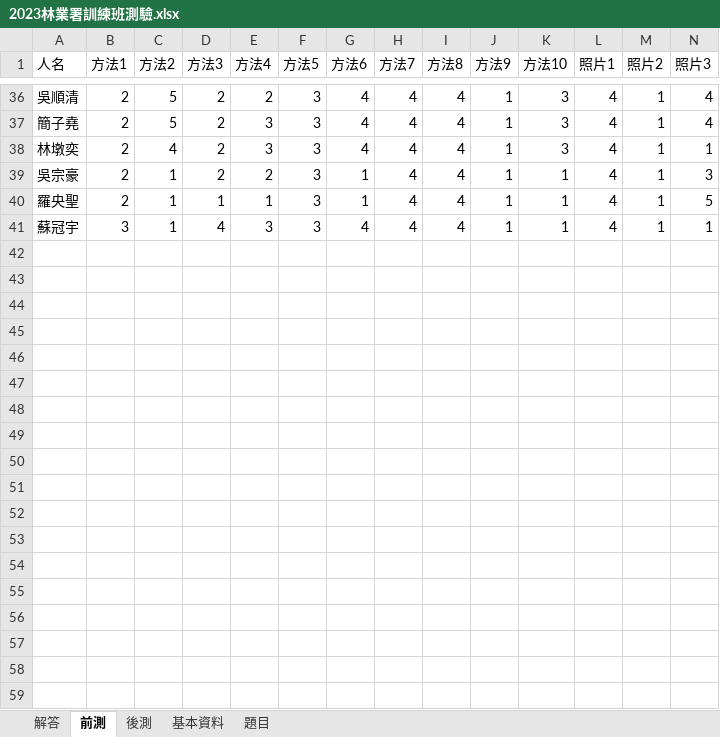
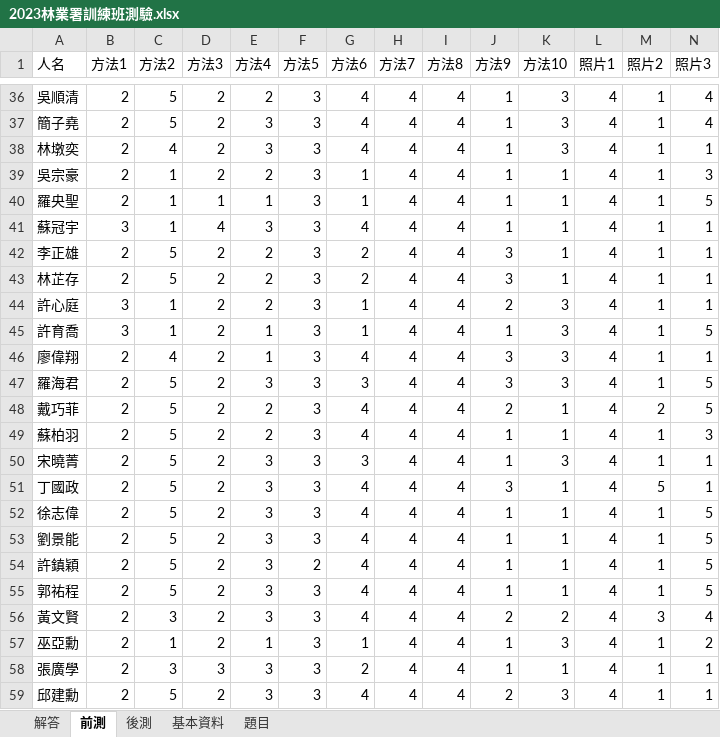
Before and after one commit to wetinhsu/Macaca-population-trend, an Excel workbook: Report of Foresty_20231026/林業署前後測結果/2023林業署訓練班測驗.xlsx, sheet 前測, drawn as a sheet; only a part is shown, gaps mark what is left out; values as stored, in another font and other column widths than the file's, no borders; conditional formats not drawn; rows hold the shown columns only; the diff covers the shown part only; the diff names each change by its address in the sheet, - before the commit and + after, or states it on an @@ line.

```diff
--- a/Report of Foresty_20231026/林業署前後測結果/2023林業署訓練班測驗.xlsx (sheet 前測)
+++ b/Report of Foresty_20231026/林業署前後測結果/2023林業署訓練班測驗.xlsx (sheet 前測)
+row 42: 李正雄 | 2 | 5 | 2 | 2 | 3 | 2 | 4 | 4 | 3 | 1 | 4 | 1 | 1
+row 43: 林芷存 | 2 | 5 | 2 | 2 | 3 | 2 | 4 | 4 | 3 | 1 | 4 | 1 | 1
+row 44: 許心庭 | 3 | 1 | 2 | 2 | 3 | 1 | 4 | 4 | 2 | 3 | 4 | 1 | 1
+row 45: 許育喬 | 3 | 1 | 2 | 1 | 3 | 1 | 4 | 4 | 1 | 3 | 4 | 1 | 5
+row 46: 廖偉翔 | 2 | 4 | 2 | 1 | 3 | 4 | 4 | 4 | 3 | 3 | 4 | 1 | 1
+row 47: 羅海君 | 2 | 5 | 2 | 3 | 3 | 3 | 4 | 4 | 3 | 3 | 4 | 1 | 5
+row 48: 戴巧菲 | 2 | 5 | 2 | 2 | 3 | 4 | 4 | 4 | 2 | 1 | 4 | 2 | 5
+row 49: 蘇柏羽 | 2 | 5 | 2 | 2 | 3 | 4 | 4 | 4 | 1 | 1 | 4 | 1 | 3
+row 50: 宋曉菁 | 2 | 5 | 2 | 3 | 3 | 3 | 4 | 4 | 1 | 3 | 4 | 1 | 1
+row 51: 丁國政 | 2 | 5 | 2 | 3 | 3 | 4 | 4 | 4 | 3 | 1 | 4 | 5 | 1
+row 52: 徐志偉 | 2 | 5 | 2 | 3 | 3 | 4 | 4 | 4 | 1 | 1 | 4 | 1 | 5
+row 53: 劉景能 | 2 | 5 | 2 | 3 | 3 | 4 | 4 | 4 | 1 | 1 | 4 | 1 | 5
+row 54: 許鎮穎 | 2 | 5 | 2 | 3 | 2 | 4 | 4 | 4 | 1 | 1 | 4 | 1 | 5
+row 55: 郭祐程 | 2 | 5 | 2 | 3 | 3 | 4 | 4 | 4 | 1 | 1 | 4 | 1 | 5
+row 56: 黃文賢 | 2 | 3 | 2 | 3 | 3 | 4 | 4 | 4 | 2 | 2 | 4 | 3 | 4
+row 57: 巫亞勳 | 2 | 1 | 2 | 1 | 3 | 1 | 4 | 4 | 1 | 3 | 4 | 1 | 2
+row 58: 張廣學 | 2 | 3 | 3 | 3 | 3 | 2 | 4 | 4 | 1 | 1 | 4 | 1 | 1
+row 59: 邱建勳 | 2 | 5 | 2 | 3 | 3 | 4 | 4 | 4 | 2 | 3 | 4 | 1 | 1
```
Also changed, not shown: 19 added rows elsewhere in this sheet, sheet 後測, sheet 基本資料, sheet 解答.
